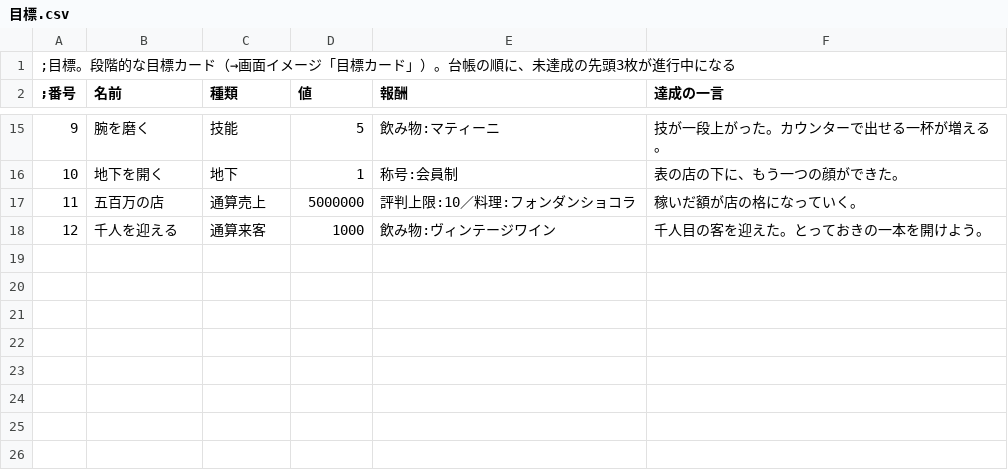
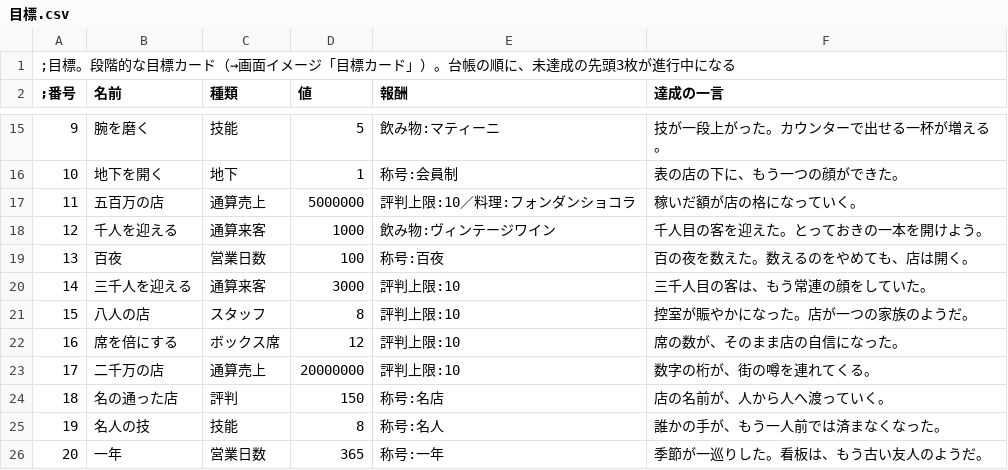
Before and after one commit to BluishCat/eraBACK, a CSV file: CSV/台帳/目標.csv, drawn as a sheet; only a part is shown, gaps mark what is left out; the diff names each change by its address in the sheet, - before the commit and + after, or states it on an @@ line.

```diff
--- a/CSV/台帳/目標.csv
+++ b/CSV/台帳/目標.csv
+row 19: 13 | 百夜 | 営業日数 | 100 | 称号:百夜 | 百の夜を数えた。数えるのをやめても、店は開く。
+row 20: 14 | 三千人を迎える | 通算来客 | 3000 | 評判上限:10 | 三千人目の客は、もう常連の顔をしていた。
+row 21: 15 | 八人の店 | スタッフ | 8 | 評判上限:10 | 控室が賑やかになった。店が一つの家族のようだ。
+row 22: 16 | 席を倍にする | ボックス席 | 12 | 評判上限:10 | 席の数が、そのまま店の自信になった。
+row 23: 17 | 二千万の店 | 通算売上 | 20000000 | 評判上限:10 | 数字の桁が、街の噂を連れてくる。
+row 24: 18 | 名の通った店 | 評判 | 150 | 称号:名店 | 店の名前が、人から人へ渡っていく。
+row 25: 19 | 名人の技 | 技能 | 8 | 称号:名人 | 誰かの手が、もう一人前では済まなくなった。
+row 26: 20 | 一年 | 営業日数 | 365 | 称号:一年 | 季節が一巡りした。看板は、もう古い友人のようだ。
```
Also changed, not shown: 2 other files.
